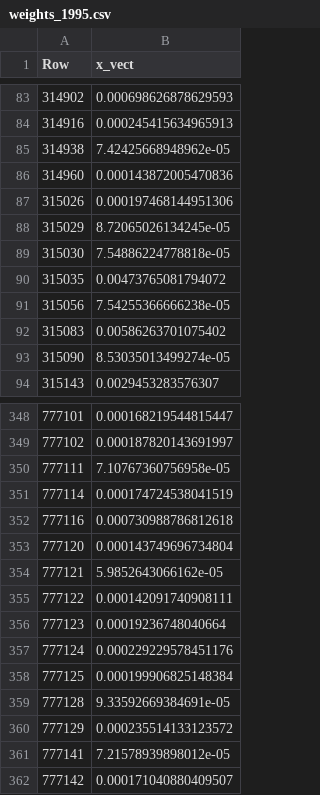
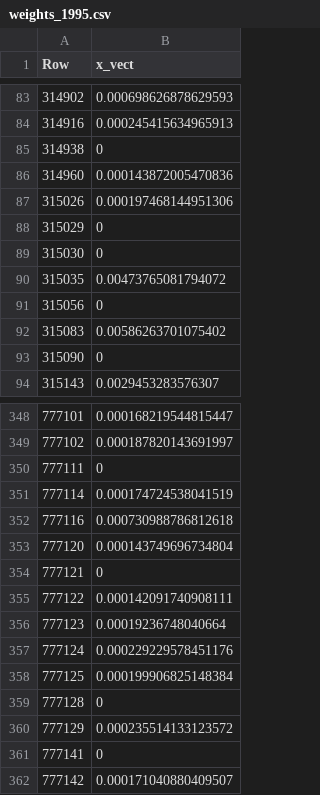
Before and after one commit to Antoniodigiovanni/FAT-Cases-in-Finance, a CSV file: Max_Sharpe/weights_1995.csv, drawn as a sheet; only a part is shown, gaps mark what is left out; the diff covers the shown part only.

```diff
--- a/Max_Sharpe/weights_1995.csv
+++ b/Max_Sharpe/weights_1995.csv
@@ -84,11 +84,11 @@ Row,x_vect
 "314916",0.000245415634965913
-"314938",7.42425668948962e-05
+"314938",0
 "314960",0.000143872005470836
 "315026",0.000197468144951306
-"315029",8.72065026134245e-05
-"315030",7.54886224778818e-05
+"315029",0
+"315030",0
 "315035",0.00473765081794072
-"315056",7.54255366666238e-05
+"315056",0
 "315083",0.00586263701075402
-"315090",8.53035013499274e-05
+"315090",0
 "315143",0.0029453283576307
@@ -349,3 +349,3 @@ Row,x_vect
 "777102",0.000187820143691997
-"777111",7.10767360756958e-05
+"777111",0
 "777114",0.000174724538041519
@@ -353,3 +353,3 @@ Row,x_vect
 "777120",0.000143749696734804
-"777121",5.9852643066162e-05
+"777121",0
 "777122",0.000142091740908111
@@ -358,5 +358,5 @@ Row,x_vect
 "777125",0.000199906825148384
-"777128",9.33592669384691e-05
+"777128",0
 "777129",0.000235514133123572
-"777141",7.21578939898012e-05
+"777141",0
 "777142",0.000171040880409507
```
Also changed, not shown: 30 edited cells elsewhere in this file, Max_Sharpe/weights_2006.csv, Max_Sharpe/weights_2011.csv, 23 other files.
